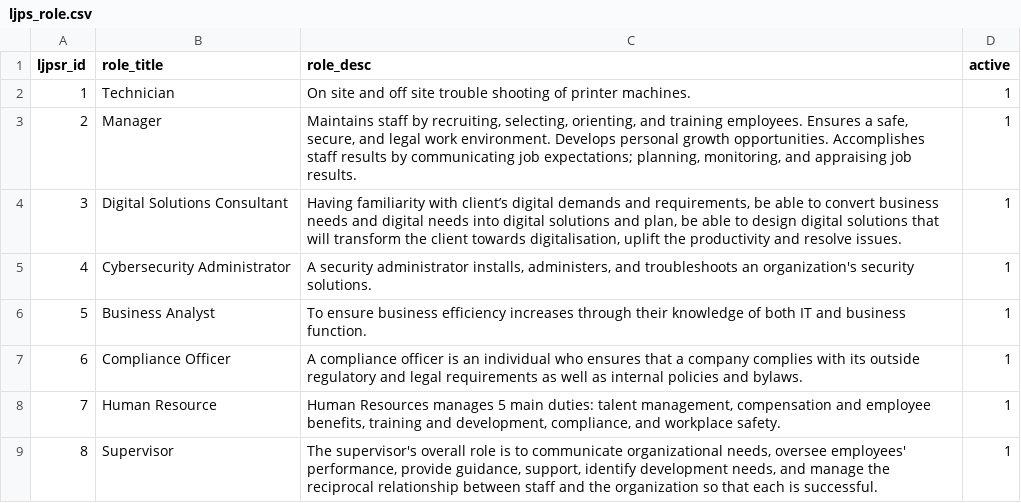
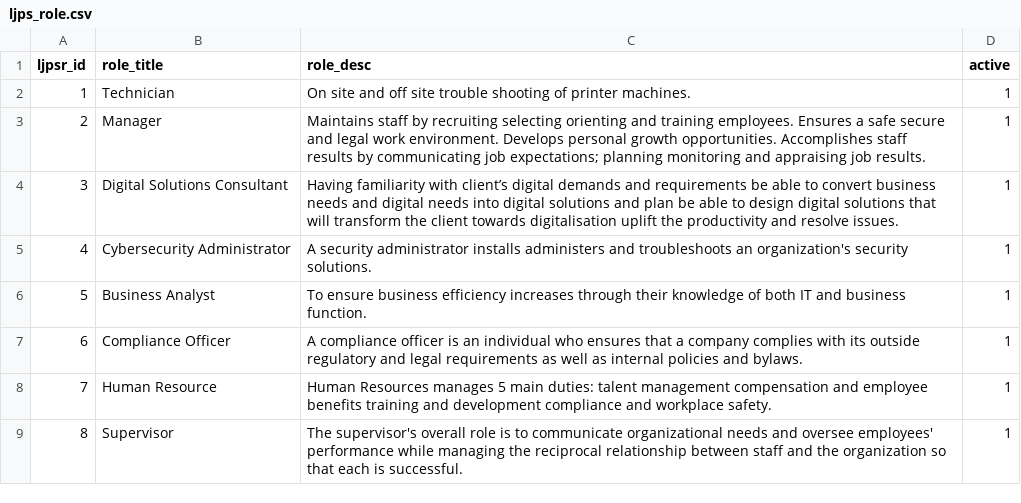
Before and after one commit to domteow/SPMG5T6, a CSV file: LjpsData/ljps_role.csv, drawn as a sheet.

Commit message:
Troubleshoot datasets

```diff
--- a/LjpsData/ljps_role.csv
+++ b/LjpsData/ljps_role.csv
@@ -2,8 +2,8 @@
 1,Technician,On site and off site trouble shooting of printer machines.,1
-2,Manager,"Maintains staff by recruiting, selecting, orienting, and training employees. Ensures a safe, secure, and legal work environment. Develops personal growth opportunities. Accomplishes staff results by communicating job expectations; planning, monitoring, and appraising job results.",1
-3,Digital Solutions Consultant,"Having familiarity with client’s digital demands and requirements, be able to convert business needs and digital needs into digital solutions and plan, be able to design digital solutions that will transform the client towards digitalisation, uplift the productivity and resolve issues. ",1
-4,Cybersecurity Administrator,"A security administrator installs, administers, and troubleshoots an organization's security solutions.",1
+2,Manager,Maintains staff by recruiting selecting orienting and training employees. Ensures a safe secure and legal work environment. Develops personal growth opportunities. Accomplishes staff results by communicating job expectations; planning monitoring and appraising job results.,1
+3,Digital Solutions Consultant,Having familiarity with client’s digital demands and requirements be able to convert business needs and digital needs into digital solutions and plan be able to design digital solutions that will transform the client towards digitalisation uplift the productivity and resolve issues. ,1
+4,Cybersecurity Administrator,A security administrator installs administers and troubleshoots an organization's security solutions.,1
 5,Business Analyst,To ensure business efficiency increases through their knowledge of both IT and business function.,1
 6,Compliance Officer,A compliance officer is an individual who ensures that a company complies with its outside regulatory and legal requirements as well as internal policies and bylaws.,1
-7,Human Resource,"Human Resources manages 5 main duties: talent management, compensation and employee benefits, training and development, compliance, and workplace safety.",1
-8,Supervisor,"The supervisor's overall role is to communicate organizational needs, oversee employees' performance, provide guidance, support, identify development needs, and manage the reciprocal relationship between staff and the organization so that each is successful.",1
+7,Human Resource,Human Resources manages 5 main duties: talent management compensation and employee benefits training and development compliance and workplace safety.,1
+8,Supervisor,The supervisor's overall role is to communicate organizational needs and oversee employees' performance while managing the reciprocal relationship between staff and the organization so that each is successful.,1
```
Also changed, not shown: LjpsData/lj_course.csv, LjpsData/skill.csv.
